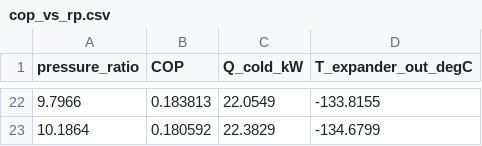
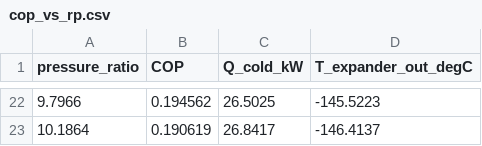
Before and after one commit to happy8earth/airHP, a CSV file: results/recuperated__rp2.40__Tt173K__etac0.75__etat0.8/cop_vs_rp.csv, drawn as a sheet; only a part is shown, gaps mark what is left out; the diff covers the shown part only.

```diff
--- a/results/recuperated__rp2.40__Tt173K__etac0.75__etat0.8/cop_vs_rp.csv
+++ b/results/recuperated__rp2.40__Tt173K__etac0.75__etat0.8/cop_vs_rp.csv
@@ -22,2 +22,2 @@ pressure_ratio,COP,Q_cold_kW,T_expander_out_degC
-9.7966,0.183813,22.0549,-133.8155
-10.1864,0.180592,22.3829,-134.6799
+9.7966,0.194562,26.5025,-145.5223
+10.1864,0.190619,26.8417,-146.4137
```
Also changed, not shown: 60 edited cells elsewhere in this file, results/recuperated__rp2.40__Tt173K__etac0.75__etat0.8/performance.csv, results/recuperated__rp2.40__Tt173K__etac0.75__etat0.8/state_points.csv, 7 other files.
